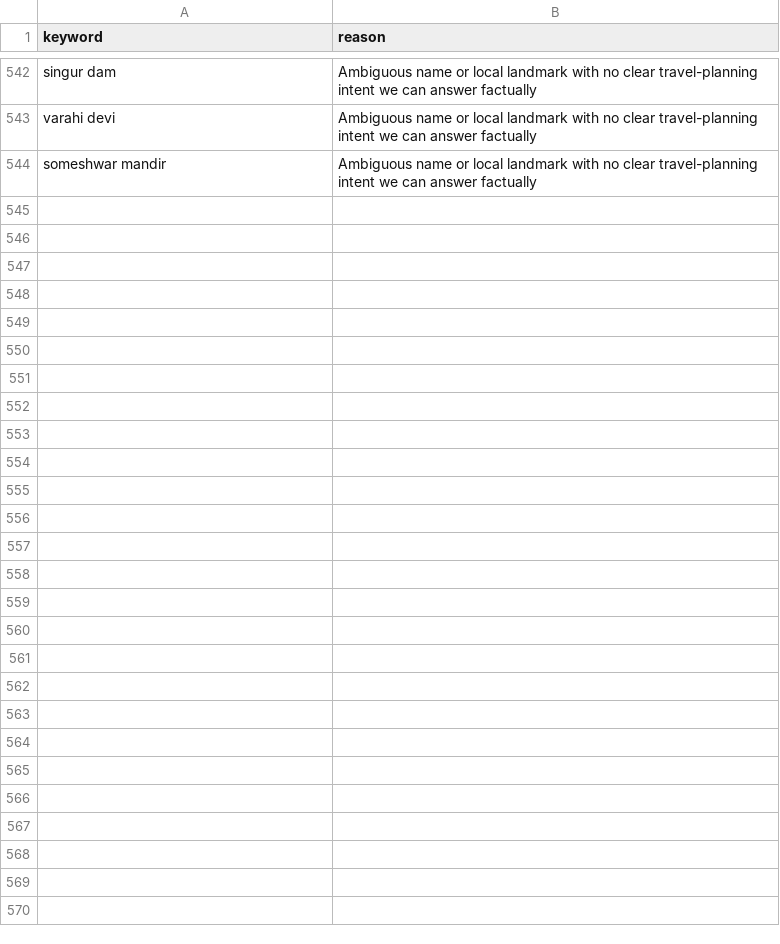
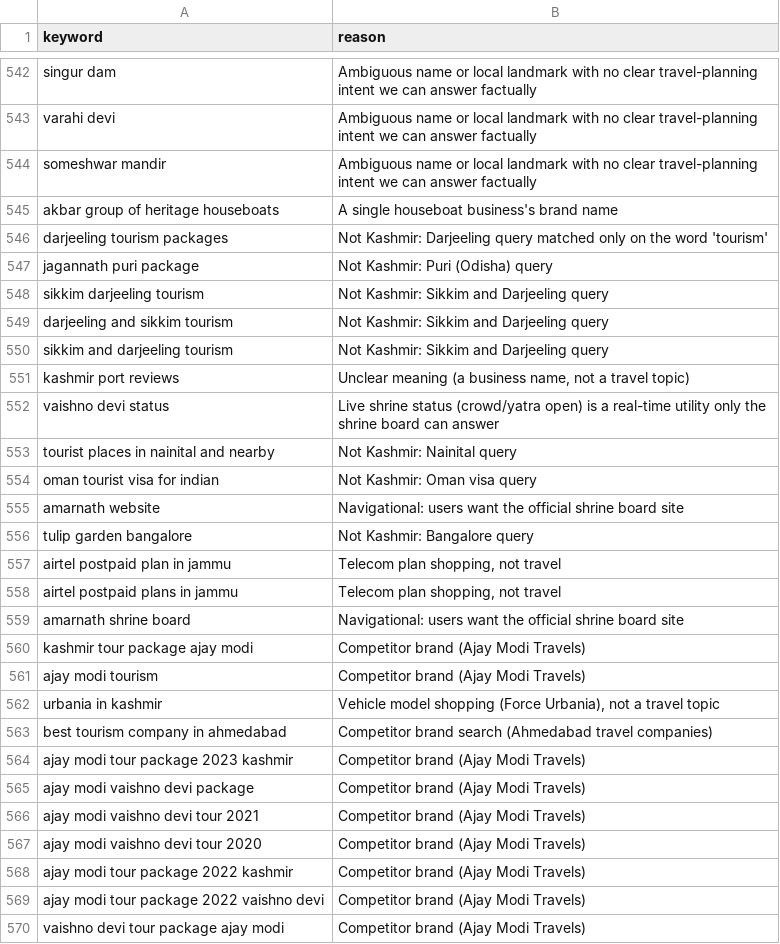
Before and after one commit to viakashmir/leadsite, a CSV file: docs/keyword-research/exclusions.csv, drawn as a sheet; only a part is shown, gaps mark what is left out; the diff names each change by its address in the sheet, - before the commit and + after, or states it on an @@ line.

```diff
--- a/docs/keyword-research/exclusions.csv
+++ b/docs/keyword-research/exclusions.csv
+row 545: akbar group of heritage houseboats | A single houseboat business's brand name
+row 546: darjeeling tourism packages | Not Kashmir: Darjeeling query matched only on the word 'tourism'
+row 547: jagannath puri package | Not Kashmir: Puri (Odisha) query
+row 548: sikkim darjeeling tourism | Not Kashmir: Sikkim and Darjeeling query
+row 549: darjeeling and sikkim tourism | Not Kashmir: Sikkim and Darjeeling query
+row 550: sikkim and darjeeling tourism | Not Kashmir: Sikkim and Darjeeling query
+row 551: kashmir port reviews | Unclear meaning (a business name, not a travel topic)
+row 552: vaishno devi status | Live shrine status (crowd/yatra open) is a real-time utility only the shrine board can answer
+row 553: tourist places in nainital and nearby | Not Kashmir: Nainital query
+row 554: oman tourist visa for indian | Not Kashmir: Oman visa query
+row 555: amarnath website | Navigational: users want the official shrine board site
+row 556: tulip garden bangalore | Not Kashmir: Bangalore query
+row 557: airtel postpaid plan in jammu | Telecom plan shopping, not travel
+row 558: airtel postpaid plans in jammu | Telecom plan shopping, not travel
+row 559: amarnath shrine board | Navigational: users want the official shrine board site
+row 560: kashmir tour package ajay modi | Competitor brand (Ajay Modi Travels)
+row 561: ajay modi tourism | Competitor brand (Ajay Modi Travels)
+row 562: urbania in kashmir | Vehicle model shopping (Force Urbania), not a travel topic
+row 563: best tourism company in ahmedabad | Competitor brand search (Ahmedabad travel companies)
+row 564: ajay modi tour package 2023 kashmir | Competitor brand (Ajay Modi Travels)
+row 565: ajay modi vaishno devi package | Competitor brand (Ajay Modi Travels)
+row 566: ajay modi vaishno devi tour 2021 | Competitor brand (Ajay Modi Travels)
+row 567: ajay modi vaishno devi tour 2020 | Competitor brand (Ajay Modi Travels)
+row 568: ajay modi tour package 2022 kashmir | Competitor brand (Ajay Modi Travels)
+row 569: ajay modi tour package 2022 vaishno devi | Competitor brand (Ajay Modi Travels)
+row 570: vaishno devi tour package ajay modi | Competitor brand (Ajay Modi Travels)
```
Also changed, not shown: 9 other files.
